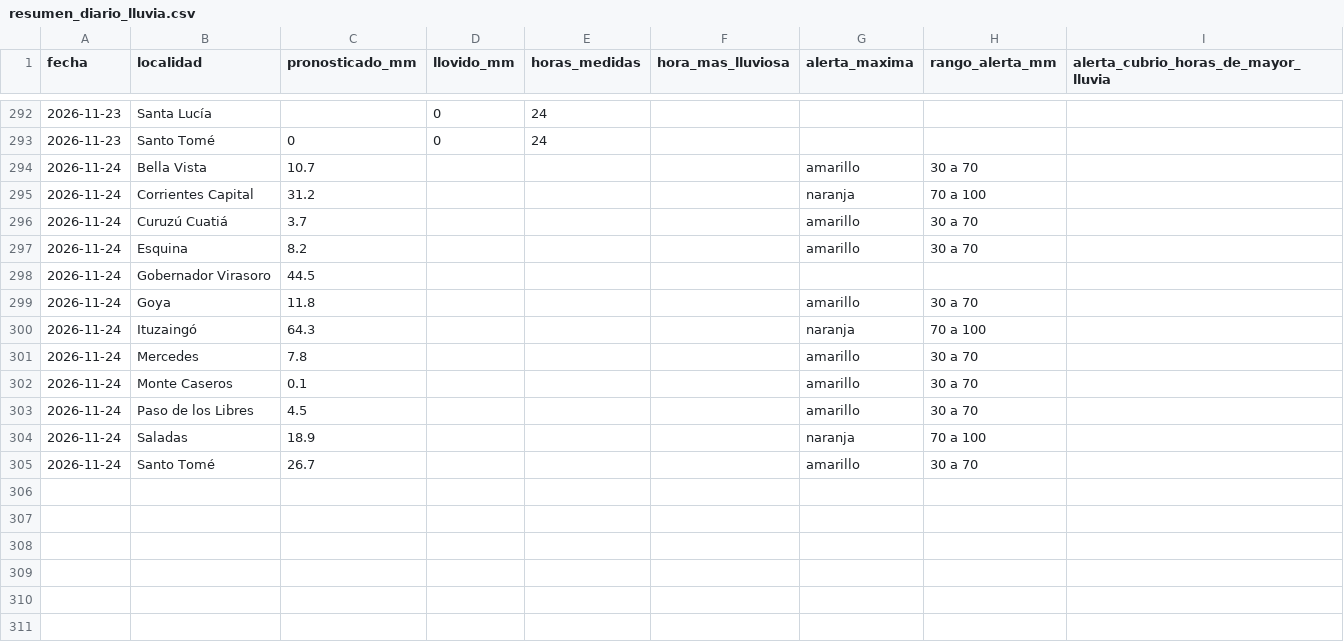
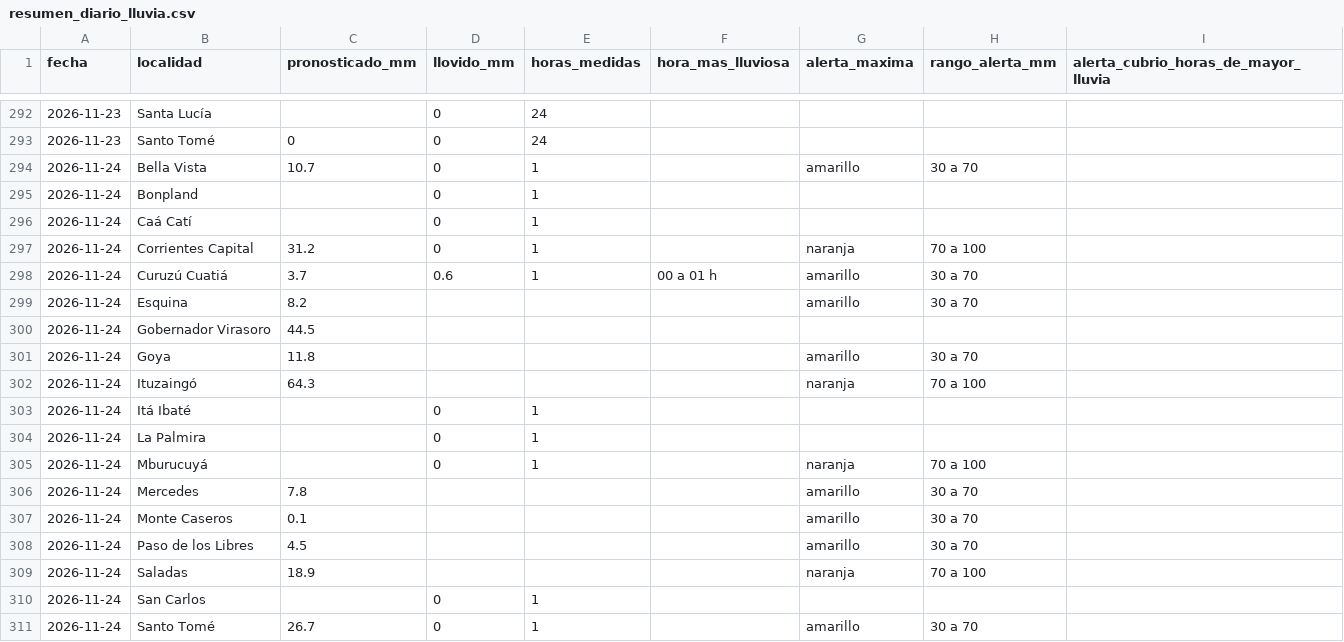
Before and after one commit to tablerocorrientes/tablerocorrientes.github.io, a CSV file: data/registro/resumen_diario_lluvia.csv, drawn as a sheet; only a part is shown, gaps mark what is left out.

```diff
--- a/data/registro/resumen_diario_lluvia.csv
+++ b/data/registro/resumen_diario_lluvia.csv
@@ -293,5 +293,7 @@ fecha,localidad,pronosticado_mm,llovido_mm,horas_medidas,hora_mas_lluviosa,alert
 2026-11-23,Santo Tomé,0,0,24,,,,
-2026-11-24,Bella Vista,10.7,,,,amarillo,30 a 70,
-2026-11-24,Corrientes Capital,31.2,,,,naranja,70 a 100,
-2026-11-24,Curuzú Cuatiá,3.7,,,,amarillo,30 a 70,
+2026-11-24,Bella Vista,10.7,0,1,,amarillo,30 a 70,
+2026-11-24,Bonpland,,0,1,,,,
+2026-11-24,Caá Catí,,0,1,,,,
+2026-11-24,Corrientes Capital,31.2,0,1,,naranja,70 a 100,
+2026-11-24,Curuzú Cuatiá,3.7,0.6,1,00 a 01 h,amarillo,30 a 70,
 2026-11-24,Esquina,8.2,,,,amarillo,30 a 70,
@@ -300,2 +302,5 @@ fecha,localidad,pronosticado_mm,llovido_mm,horas_medidas,hora_mas_lluviosa,alert
 2026-11-24,Ituzaingó,64.3,,,,naranja,70 a 100,
+2026-11-24,Itá Ibaté,,0,1,,,,
+2026-11-24,La Palmira,,0,1,,,,
+2026-11-24,Mburucuyá,,0,1,,naranja,70 a 100,
 2026-11-24,Mercedes,7.8,,,,amarillo,30 a 70,
@@ -304,2 +309,3 @@ fecha,localidad,pronosticado_mm,llovido_mm,horas_medidas,hora_mas_lluviosa,alert
 2026-11-24,Saladas,18.9,,,,naranja,70 a 100,
-2026-11-24,Santo Tomé,26.7,,,,amarillo,30 a 70,
+2026-11-24,San Carlos,,0,1,,,,
+2026-11-24,Santo Tomé,26.7,0,1,,amarillo,30 a 70,
```
Also changed, not shown: data/registro/lluvia_horaria.csv, data/registro/pronostico_lluvia_dia.csv, 30 other files.
